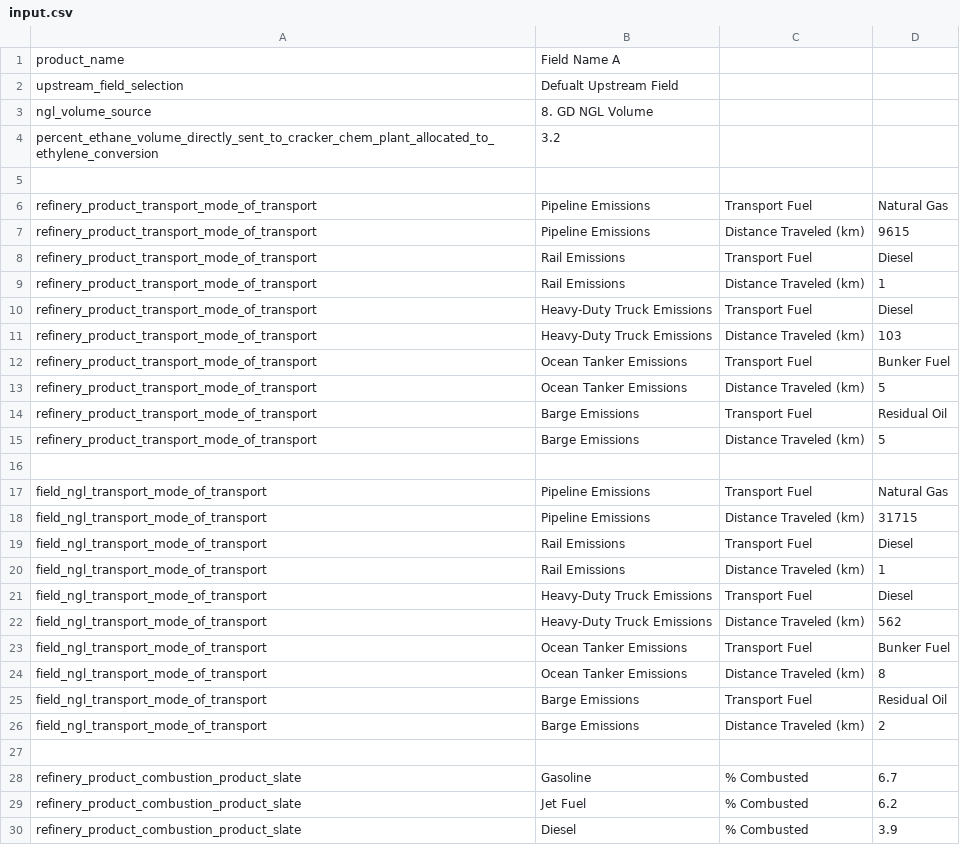
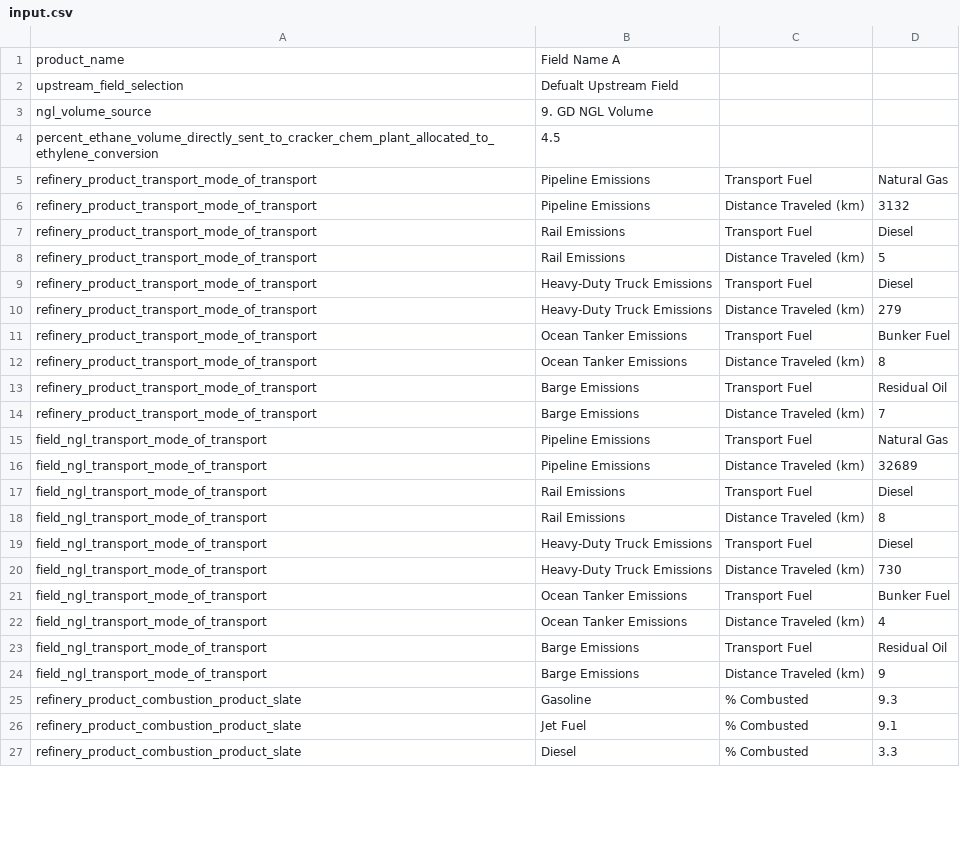
Before and after one commit to RMI/OPEM, a CSV file: input.csv, drawn as a sheet; only a part is shown; the diff covers the shown part only.

Commit message:
read defaul table vals and structure from csv files

```diff
--- a/input.csv
+++ b/input.csv
@@ -2,29 +2,26 @@ product_name,Field Name A
 upstream_field_selection,Defualt Upstream Field
-ngl_volume_source,8. GD NGL Volume
-percent_ethane_volume_directly_sent_to_cracker_chem_plant_allocated_to_ethylene_conversion,3.2
-
+ngl_volume_source,9. GD NGL Volume
+percent_ethane_volume_directly_sent_to_cracker_chem_plant_allocated_to_ethylene_conversion,4.5
 refinery_product_transport_mode_of_transport,Pipeline Emissions,Transport Fuel,Natural Gas
-refinery_product_transport_mode_of_transport,Pipeline Emissions,Distance Traveled (km),9615
+refinery_product_transport_mode_of_transport,Pipeline Emissions,Distance Traveled (km),3132
 refinery_product_transport_mode_of_transport,Rail Emissions,Transport Fuel,Diesel
-refinery_product_transport_mode_of_transport,Rail Emissions,Distance Traveled (km),1
+refinery_product_transport_mode_of_transport,Rail Emissions,Distance Traveled (km),5
 refinery_product_transport_mode_of_transport,Heavy-Duty Truck Emissions,Transport Fuel,Diesel
-refinery_product_transport_mode_of_transport,Heavy-Duty Truck Emissions,Distance Traveled (km),103
+refinery_product_transport_mode_of_transport,Heavy-Duty Truck Emissions,Distance Traveled (km),279
 refinery_product_transport_mode_of_transport,Ocean Tanker Emissions,Transport Fuel,Bunker Fuel
-refinery_product_transport_mode_of_transport,Ocean Tanker Emissions,Distance Traveled (km),5
+refinery_product_transport_mode_of_transport,Ocean Tanker Emissions,Distance Traveled (km),8
 refinery_product_transport_mode_of_transport,Barge Emissions,Transport Fuel,Residual Oil
-refinery_product_transport_mode_of_transport,Barge Emissions,Distance Traveled (km),5
-
+refinery_product_transport_mode_of_transport,Barge Emissions,Distance Traveled (km),7
 field_ngl_transport_mode_of_transport,Pipeline Emissions,Transport Fuel,Natural Gas
-field_ngl_transport_mode_of_transport,Pipeline Emissions,Distance Traveled (km),31715
+field_ngl_transport_mode_of_transport,Pipeline Emissions,Distance Traveled (km),32689
 field_ngl_transport_mode_of_transport,Rail Emissions,Transport Fuel,Diesel
-field_ngl_transport_mode_of_transport,Rail Emissions,Distance Traveled (km),1
+field_ngl_transport_mode_of_transport,Rail Emissions,Distance Traveled (km),8
 field_ngl_transport_mode_of_transport,Heavy-Duty Truck Emissions,Transport Fuel,Diesel
-field_ngl_transport_mode_of_transport,Heavy-Duty Truck Emissions,Distance Traveled (km),562
+field_ngl_transport_mode_of_transport,Heavy-Duty Truck Emissions,Distance Traveled (km),730
 field_ngl_transport_mode_of_transport,Ocean Tanker Emissions,Transport Fuel,Bunker Fuel
-field_ngl_transport_mode_of_transport,Ocean Tanker Emissions,Distance Traveled (km),8
+field_ngl_transport_mode_of_transport,Ocean Tanker Emissions,Distance Traveled (km),4
 field_ngl_transport_mode_of_transport,Barge Emissions,Transport Fuel,Residual Oil
-field_ngl_transport_mode_of_transport,Barge Emissions,Distance Traveled (km),2
-
-refinery_product_combustion_product_slate,Gasoline,% Combusted,6.7
-refinery_product_combustion_product_slate,Jet Fuel,% Combusted,6.2
-refinery_product_combustion_product_slate,Diesel,% Combusted,3.9
+field_ngl_transport_mode_of_transport,Barge Emissions,Distance Traveled (km),9
+refinery_product_combustion_product_slate,Gasoline,% Combusted,9.3
+refinery_product_combustion_product_slate,Jet Fuel,% Combusted,9.1
+refinery_product_combustion_product_slate,Diesel,% Combusted,3.3
```
Also changed, not shown: 1 removed row and 10 edited cells elsewhere in this file, 41 other files.
